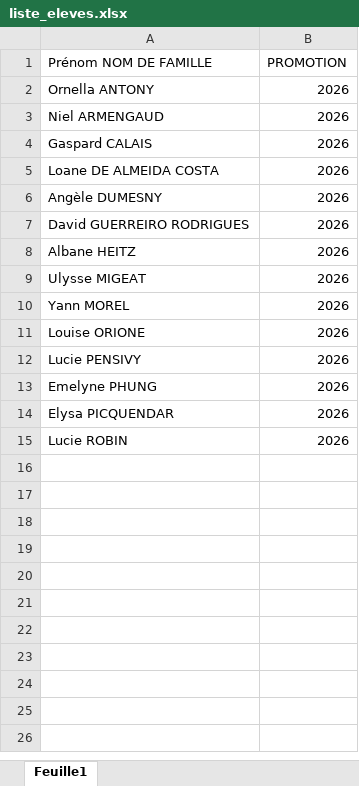
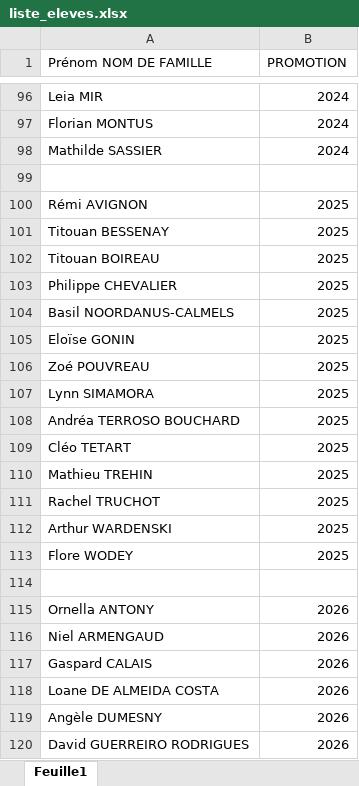
Before and after one commit to LoanePhos/D15, an Excel workbook: liste_eleves.xlsx, sheet Feuille1, drawn as a sheet; only a part is shown, gaps mark what is left out; the shorter side is filled out with more unchanged rows; values as stored, in another font and other column widths than the file's, no borders; the diff covers the shown part only; the diff names each change by its address in the sheet, - before the commit and + after, or states it on an @@ line.

Commit message:
MaJ Alumni Excels

```diff
--- a/liste_eleves.xlsx (sheet Feuille1)
+++ b/liste_eleves.xlsx (sheet Feuille1)
+row 96: Leia MIR | 2024
+row 97: Florian MONTUS | 2024
+row 98: Mathilde SASSIER | 2024
+row 99: (empty)
+row 100: Rémi AVIGNON | 2025
+row 101: Titouan BESSENAY | 2025
+row 102: Titouan BOIREAU | 2025
+row 103: Philippe CHEVALIER | 2025
+row 104: Basil NOORDANUS-CALMELS | 2025
+row 105: Eloïse GONIN | 2025
+row 106: Zoé POUVREAU | 2025
+row 107: Lynn SIMAMORA | 2025
+row 108: Andréa TERROSO BOUCHARD | 2025
+row 109: Cléo TETART | 2025
+row 110: Mathieu TREHIN | 2025
+row 111: Rachel TRUCHOT | 2025
+row 112: Arthur WARDENSKI | 2025
+row 113: Flore WODEY | 2025
+row 114: (empty)
```
Also changed, not shown: 109 added rows elsewhere in this sheet.
